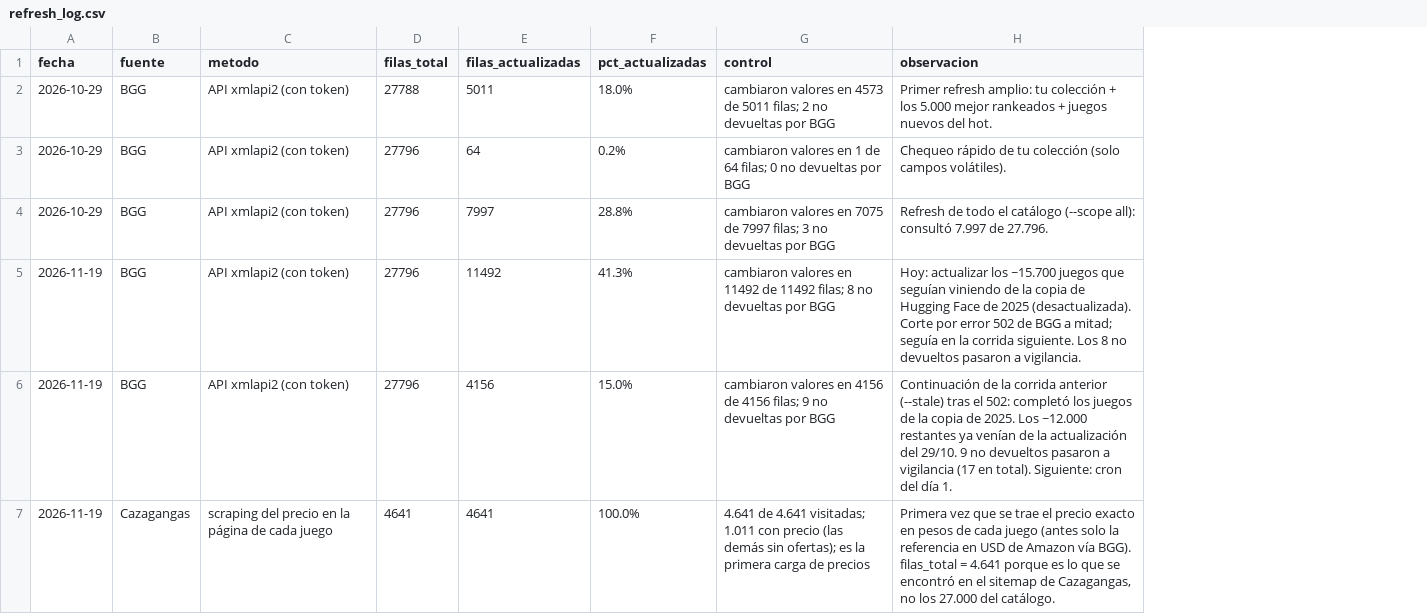
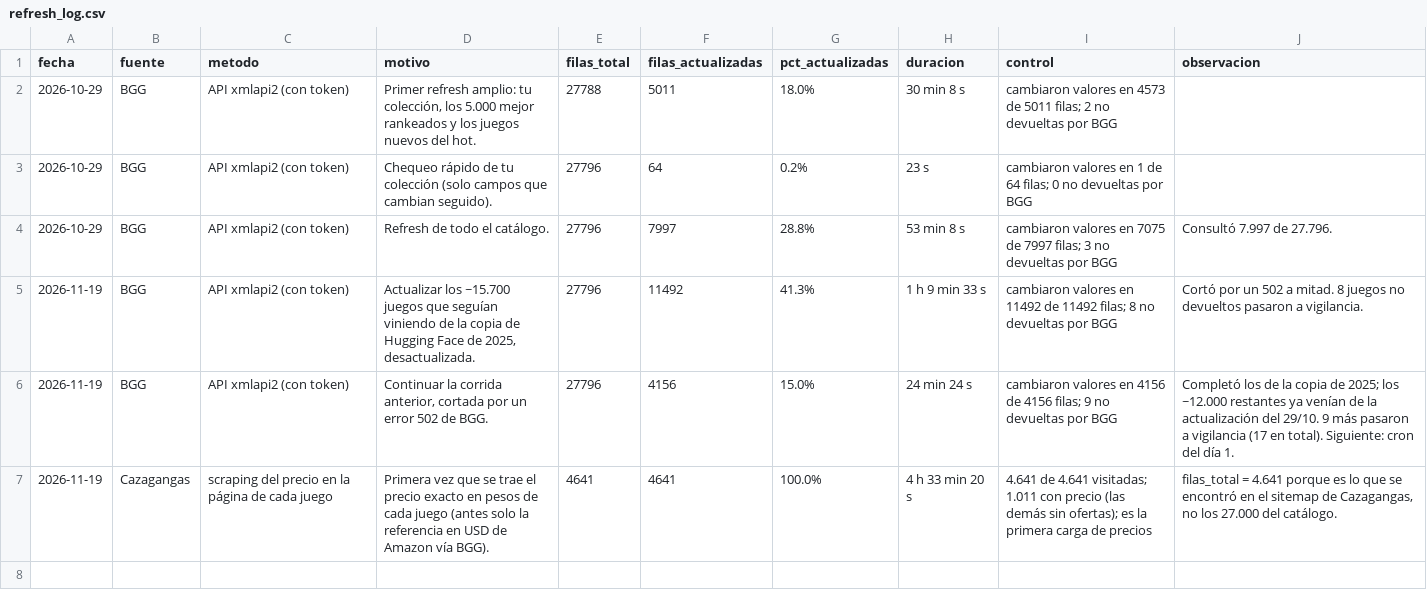
Before and after one commit to nachomondino1/boardgame, a CSV file: 01_data_understanding/refresh_log.csv, drawn as a sheet; addresses are those after the commit; the diff names each change by its address in the sheet, - before the commit and + after, or states it on an @@ line.

```diff
--- a/01_data_understanding/refresh_log.csv
+++ b/01_data_understanding/refresh_log.csv
+column D (motivo), rows 2-7: Primer refresh amplio: tu colección, los 5.000 mejor rankeados y los juegos nuevos del hot. | Chequeo rápido de tu colección (solo campos que cambian seguido). | Refresh de todo el catálogo. | Actualizar los ~15.700 juegos que seguían viniendo de la copia de Hugging Face de 2025, desactualizada. | Continuar la corrida anterior, cortada por un error 502 de BGG. | Primera vez que se trae el precio exacto en pesos de cada juego (antes solo la referencia en USD de Amazon vía BGG).
+column H (duracion), rows 2-7: 30 min 8 s | 23 s | 53 min 8 s | 1 h 9 min 33 s | 24 min 24 s | 4 h 33 min 20 s
-J2 (observacion): Primer refresh amplio: tu colección + los 5.000 mejor rankeados + juegos nuevos del hot.
+J2 (observacion): (empty)
-J3 (observacion): Chequeo rápido de tu colección (solo campos volátiles).
+J3 (observacion): (empty)
-J4 (observacion): Refresh de todo el catálogo (--scope all): consultó 7.997 de…
+J4 (observacion): Consultó 7.997 de…
-J5 (observacion): Hoy: actualizar los ~15.700 juegos que seguían viniendo de la copia de Hugging Face de 2025 (desactualizada). Corte por error 502 de BGG a mitad; seguía en la corrida siguiente. Los 8 no devueltos…
+J5 (observacion): Cortó por un 502 a mitad. 8 juegos no devueltos…
-J6 (observacion): Continuación de la corrida anterior (--stale) tras el 502: completó los juegos de la copia de 2025. Los ~12.000 restantes ya venían de la actualización del 29/10. 9 no devueltos pasaron a…
+J6 (observacion): Completó los de la copia de 2025; los ~12.000 restantes ya venían de la actualización del 29/10. 9 más pasaron a…
-J7 (observacion): Primera vez que se trae el precio exacto en pesos de cada juego (antes solo la referencia en USD de Amazon vía BGG). filas_total =…
+J7 (observacion): filas_total =…
```
Also changed, not shown: 6 other files.
